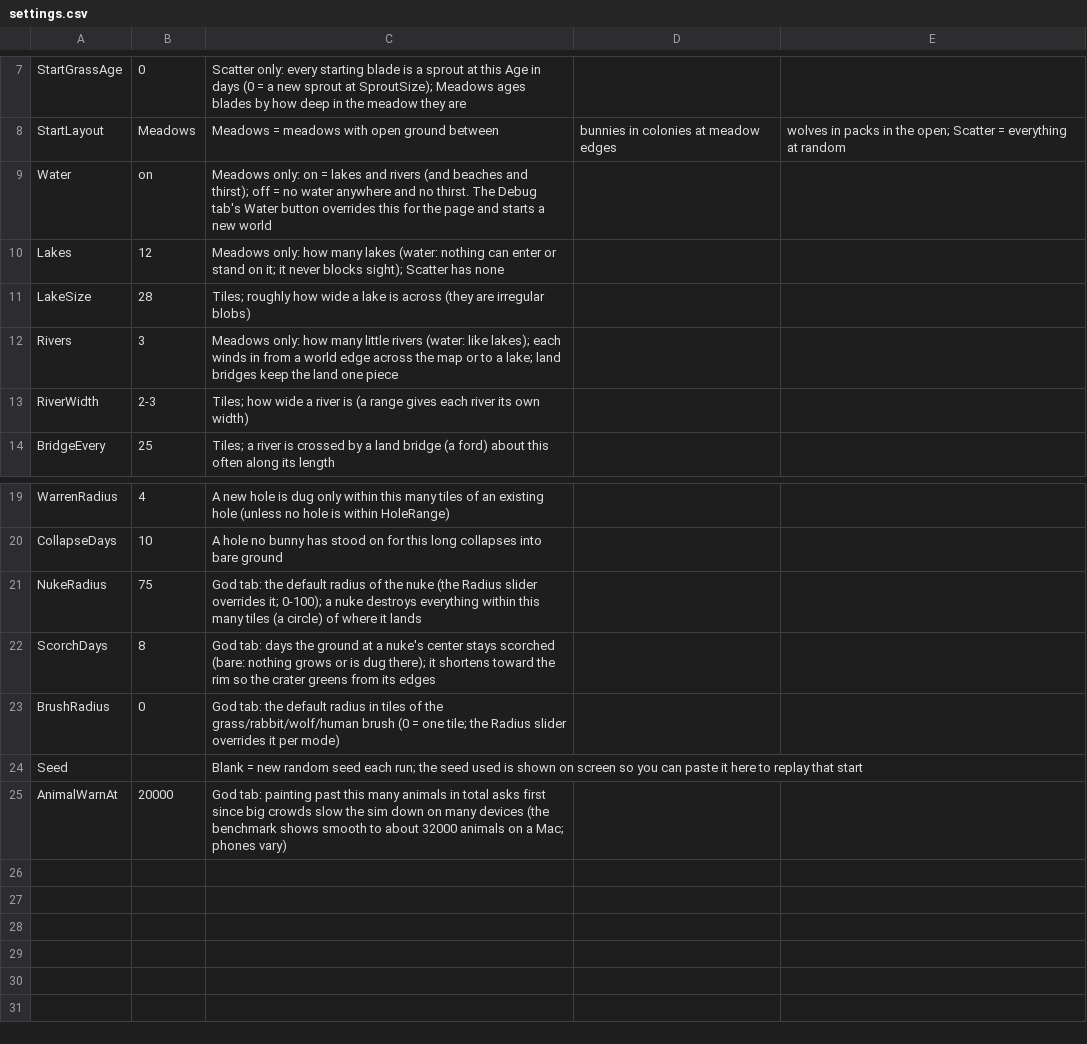
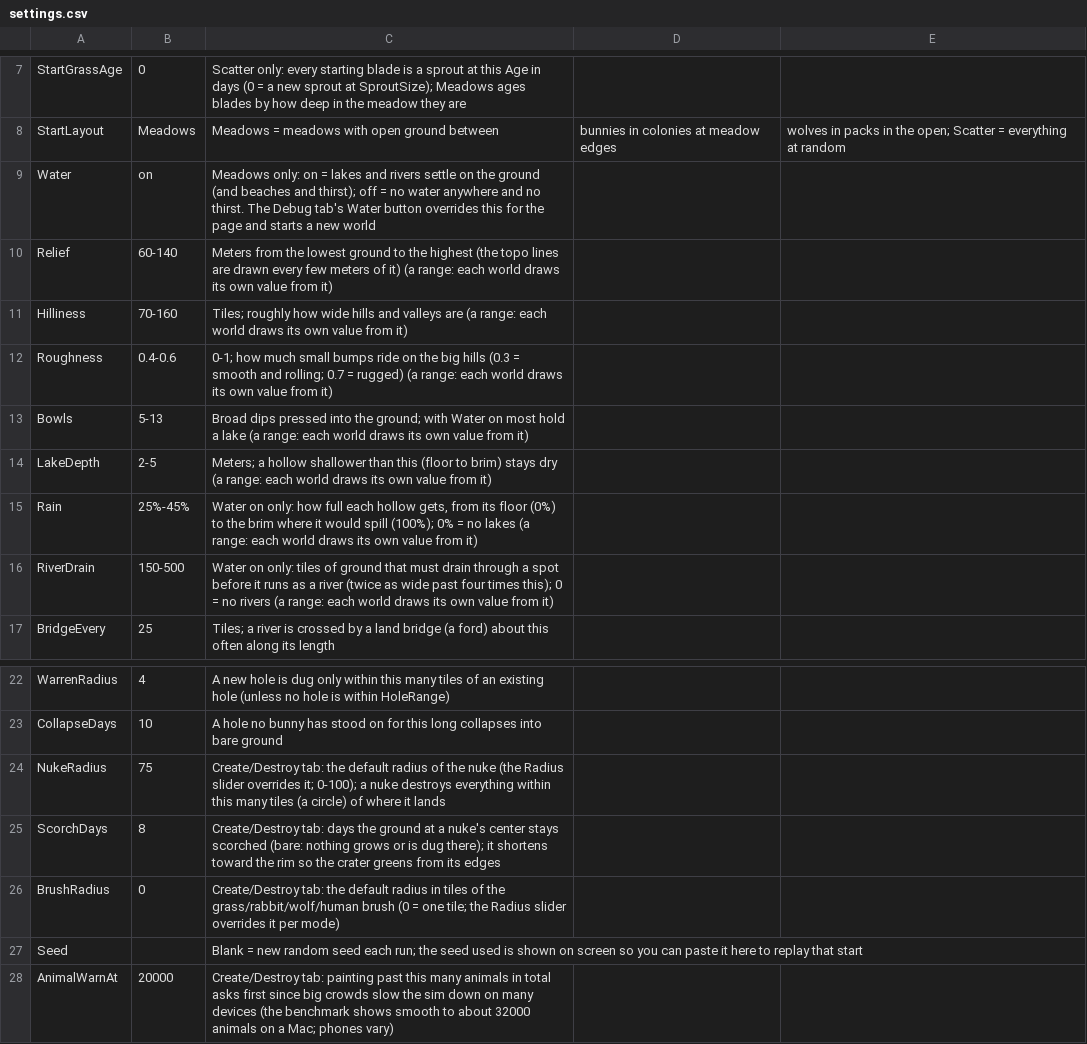
Before and after one commit to pbrinnel/pbrinnel.github.io, a CSV file: Life/tables/settings.csv, drawn as a sheet; only a part is shown, gaps mark what is left out.

```diff
--- a/Life/tables/settings.csv
+++ b/Life/tables/settings.csv
@@ -8,7 +8,10 @@ StartGrassAge,0,Scatter only: every starting blade is a sprout at this Age in da
 StartLayout,Meadows,Meadows = meadows with open ground between, bunnies in colonies at meadow edges, wolves in packs in the open; Scatter = everything at random
-Water,on,Meadows only: on = lakes and rivers (and beaches and thirst); off = no water anywhere and no thirst. The Debug tab's Water button overrides this for the page and starts a new world
-Lakes,12,Meadows only: how many lakes (water: nothing can enter or stand on it; it never blocks sight); Scatter has none
-LakeSize,28,Tiles; roughly how wide a lake is across (they are irregular blobs)
-Rivers,3,Meadows only: how many little rivers (water: like lakes); each winds in from a world edge across the map or to a lake; land bridges keep the land one piece
-RiverWidth,2-3,Tiles; how wide a river is (a range gives each river its own width)
+Water,on,Meadows only: on = lakes and rivers settle on the ground (and beaches and thirst); off = no water anywhere and no thirst. The Debug tab's Water button overrides this for the page and starts a new world
+Relief,60-140,Meters from the lowest ground to the highest (the topo lines are drawn every few meters of it) (a range: each world draws its own value from it)
+Hilliness,70-160,Tiles; roughly how wide hills and valleys are (a range: each world draws its own value from it)
+Roughness,0.4-0.6,0-1; how much small bumps ride on the big hills (0.3 = smooth and rolling; 0.7 = rugged) (a range: each world draws its own value from it)
+Bowls,5-13,Broad dips pressed into the ground; with Water on most hold a lake (a range: each world draws its own value from it)
+LakeDepth,2-5,Meters; a hollow shallower than this (floor to brim) stays dry (a range: each world draws its own value from it)
+Rain,25%-45%,"Water on only: how full each hollow gets, from its floor (0%) to the brim where it would spill (100%); 0% = no lakes (a range: each world draws its own value from it)"
+RiverDrain,150-500,Water on only: tiles of ground that must drain through a spot before it runs as a river (twice as wide past four times this); 0 = no rivers (a range: each world draws its own value from it)
 BridgeEvery,25,Tiles; a river is crossed by a land bridge (a ford) about this often along its length
@@ -20,6 +23,6 @@ WarrenRadius,4,A new hole is dug only within this many tiles of an existing hole
 CollapseDays,10,A hole no bunny has stood on for this long collapses into bare ground
-NukeRadius,75,God tab: the default radius of the nuke (the Radius slider overrides it; 0-100); a nuke destroys everything within this many tiles (a circle) of where it lands
-ScorchDays,8,God tab: days the ground at a nuke's center stays scorched (bare: nothing grows or is dug there); it shortens toward the rim so the crater greens from its edges
-BrushRadius,0,God tab: the default radius in tiles of the grass/rabbit/wolf/human brush (0 = one tile; the Radius slider overrides it per mode)
+NukeRadius,75,Create/Destroy tab: the default radius of the nuke (the Radius slider overrides it; 0-100); a nuke destroys everything within this many tiles (a circle) of where it lands
+ScorchDays,8,Create/Destroy tab: days the ground at a nuke's center stays scorched (bare: nothing grows or is dug there); it shortens toward the rim so the crater greens from its edges
+BrushRadius,0,Create/Destroy tab: the default radius in tiles of the grass/rabbit/wolf/human brush (0 = one tile; the Radius slider overrides it per mode)
 Seed,,Blank = new random seed each run; the seed used is shown on screen so you can paste it here to replay that start
-AnimalWarnAt,20000,God tab: painting past this many animals in total asks first since big crowds slow the sim down on many devices (the benchmark shows smooth to about 32000 animals on a Mac; phones vary)
+AnimalWarnAt,20000,Create/Destroy tab: painting past this many animals in total asks first since big crowds slow the sim down on many devices (the benchmark shows smooth to about 32000 animals on a Mac; phones vary)
```
Also changed, not shown: 28 other files.
